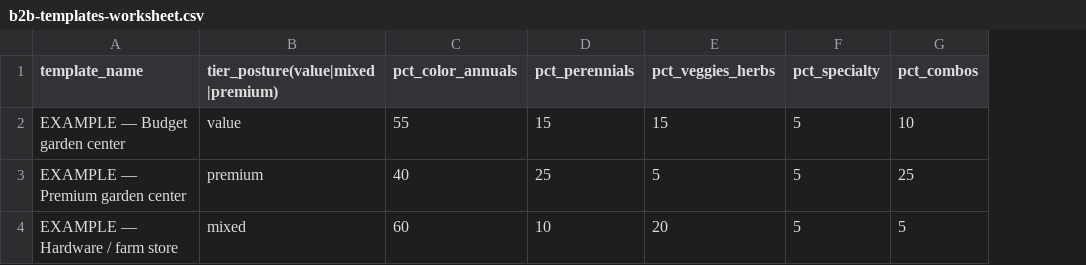
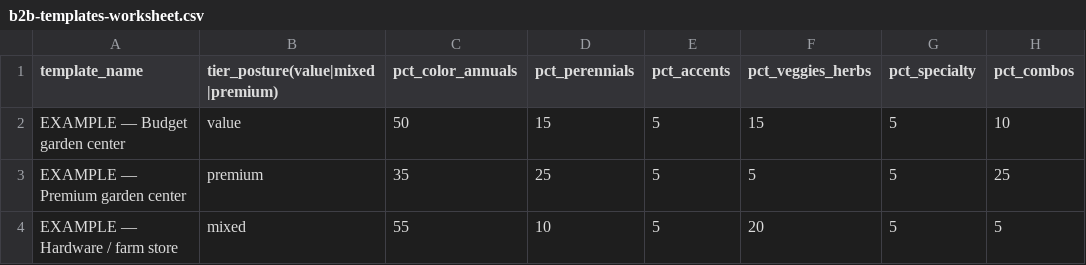
Before and after one commit to caleb3873/hoosierboy-greenhouse-ops, a CSV file: docs/b2b-templates-worksheet.csv, drawn as a sheet; only a part is shown; the diff names each change by its address in the sheet, - before the commit and + after, or states it on an @@ line.

```diff
--- a/docs/b2b-templates-worksheet.csv
+++ b/docs/b2b-templates-worksheet.csv
+column E (pct_accents), rows 2-4: all 5
-C2 (pct_color_annuals): 55
+C2 (pct_color_annuals): 50
-C3 (pct_color_annuals): 40
+C3 (pct_color_annuals): 35
-C4 (pct_color_annuals): 60
+C4 (pct_color_annuals): 55
```
Also changed, not shown: docs/b2b-gap-punch-list.csv, docs/b2b-item-worksheet.csv, 4 other files.
